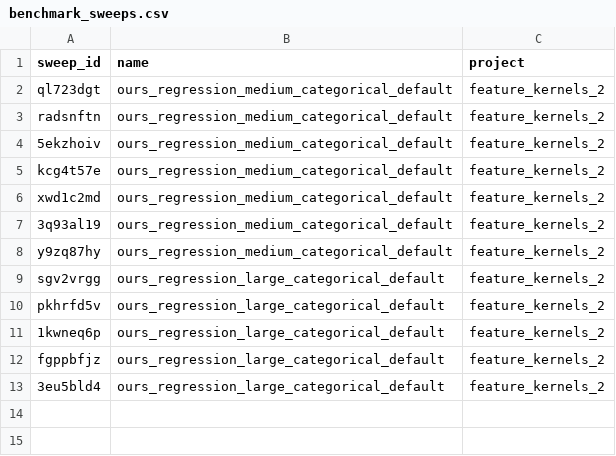
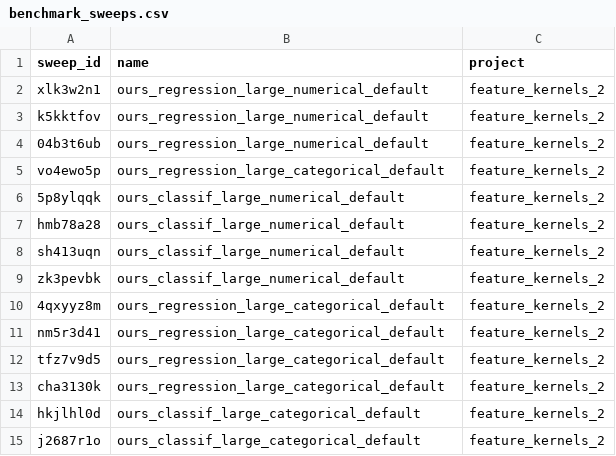
Before and after one commit to dmbeaglehole/tabular-benchmark, a CSV file: launch_config/sweeps/benchmark_sweeps.csv, drawn as a sheet.

```diff
--- a/launch_config/sweeps/benchmark_sweeps.csv
+++ b/launch_config/sweeps/benchmark_sweeps.csv
@@ -1,13 +1,15 @@
 sweep_id,name,project
-ql723dgt,ours_regression_medium_categorical_default,feature_kernels_2
-radsnftn,ours_regression_medium_categorical_default,feature_kernels_2
-5ekzhoiv,ours_regression_medium_categorical_default,feature_kernels_2
-kcg4t57e,ours_regression_medium_categorical_default,feature_kernels_2
-xwd1c2md,ours_regression_medium_categorical_default,feature_kernels_2
-3q93al19,ours_regression_medium_categorical_default,feature_kernels_2
-y9zq87hy,ours_regression_medium_categorical_default,feature_kernels_2
-sgv2vrgg,ours_regression_large_categorical_default,feature_kernels_2
-pkhrfd5v,ours_regression_large_categorical_default,feature_kernels_2
-1kwneq6p,ours_regression_large_categorical_default,feature_kernels_2
-fgppbfjz,ours_regression_large_categorical_default,feature_kernels_2
-3eu5bld4,ours_regression_large_categorical_default,feature_kernels_2
+xlk3w2n1,ours_regression_large_numerical_default,feature_kernels_2
+k5kktfov,ours_regression_large_numerical_default,feature_kernels_2
+04b3t6ub,ours_regression_large_numerical_default,feature_kernels_2
+vo4ewo5p,ours_regression_large_categorical_default,feature_kernels_2
+5p8ylqqk,ours_classif_large_numerical_default,feature_kernels_2
+hmb78a28,ours_classif_large_numerical_default,feature_kernels_2
+sh413uqn,ours_classif_large_numerical_default,feature_kernels_2
+zk3pevbk,ours_classif_large_numerical_default,feature_kernels_2
+4qxyyz8m,ours_regression_large_categorical_default,feature_kernels_2
+nm5r3d41,ours_regression_large_categorical_default,feature_kernels_2
+tfz7v9d5,ours_regression_large_categorical_default,feature_kernels_2
+cha3130k,ours_regression_large_categorical_default,feature_kernels_2
+hkjlhl0d,ours_classif_large_categorical_default,feature_kernels_2
+j2687r1o,ours_classif_large_categorical_default,feature_kernels_2
```
Also changed, not shown: 8 other files.
